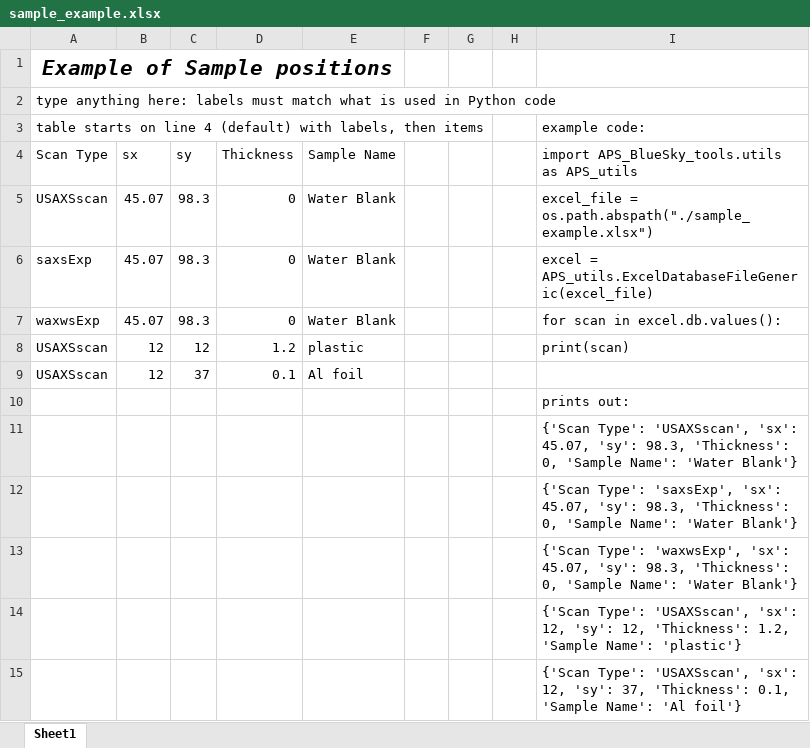
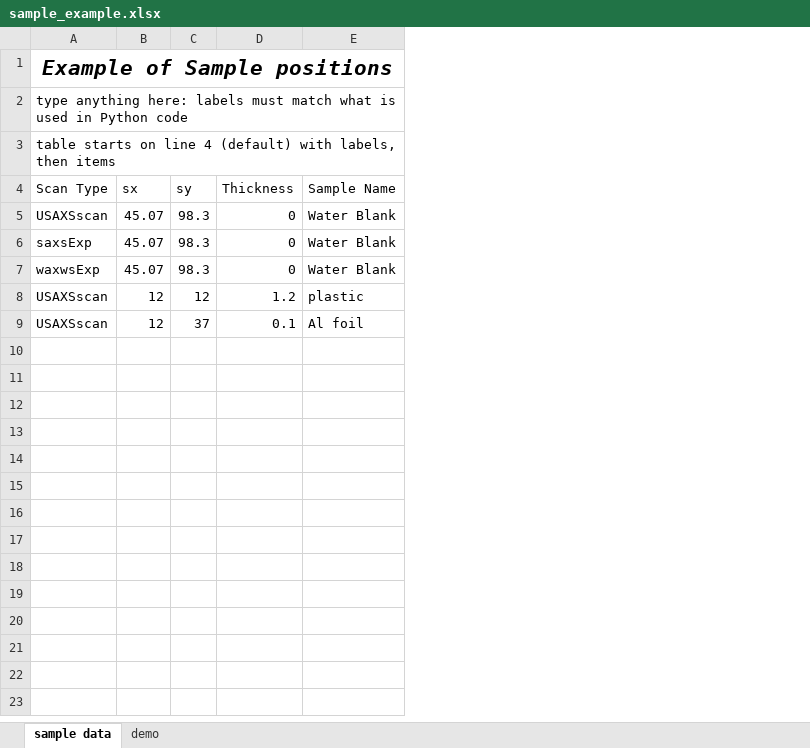
Before and after one commit to APS-USAXS/usaxs-ipython, an Excel workbook: profile_bluesky/startup/sample_example.xlsx, sheet sample data, drawn as a sheet; values as stored, in another font and other column widths than the file's, no borders; table styles not drawn; the diff names each change by its address in the sheet, - before the commit and + after, or states it on an @@ line.

Commit message:
#71 add example code to second page in spreadsheet

```diff
--- a/profile_bluesky/startup/sample_example.xlsx (sheet sample data)
+++ b/profile_bluesky/startup/sample_example.xlsx (sheet sample data)
-sheet tab: Sheet1
+sheet tab: sample data
+sheet tab: demo
-column F, empty
-column G, empty
-column H, empty
-column I, rows 3-8: example code: | import APS_BlueSky_tools.utils as APS_utils | excel_file = os.path.abspath("./sample_example.xlsx") | excel = APS_utils.ExcelDatabaseFileGeneric(excel_file) | for scan in excel.db.values(): | print(scan)
-row 10:  |  |  |  |  |  |  |  | prints out:
-row 11:  |  |  |  |  |  |  |  | {'Scan Type': 'USAXSscan', 'sx': 45.07, 'sy': 98.3, 'Thickness': 0, 'Sample Name': 'Water Blank'}
-row 12:  |  |  |  |  |  |  |  | {'Scan Type': 'saxsExp', 'sx': 45.07, 'sy': 98.3, 'Thickness': 0, 'Sample Name': 'Water Blank'}
-row 13:  |  |  |  |  |  |  |  | {'Scan Type': 'waxwsExp', 'sx': 45.07, 'sy': 98.3, 'Thickness': 0, 'Sample Name': 'Water Blank'}
-row 14:  |  |  |  |  |  |  |  | {'Scan Type': 'USAXSscan', 'sx': 12, 'sy': 12, 'Thickness': 1.2, 'Sample Name': 'plastic'}
-row 15:  |  |  |  |  |  |  |  | {'Scan Type': 'USAXSscan', 'sx': 12, 'sy': 37, 'Thickness': 0.1, 'Sample Name': 'Al foil'}
```
